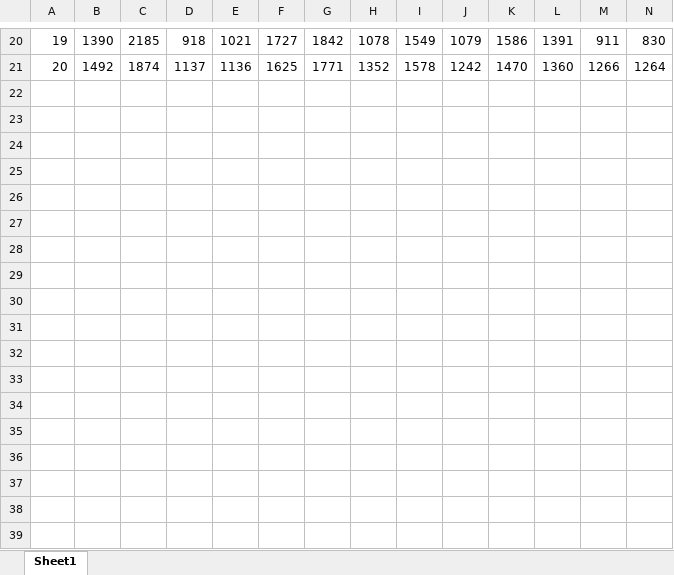
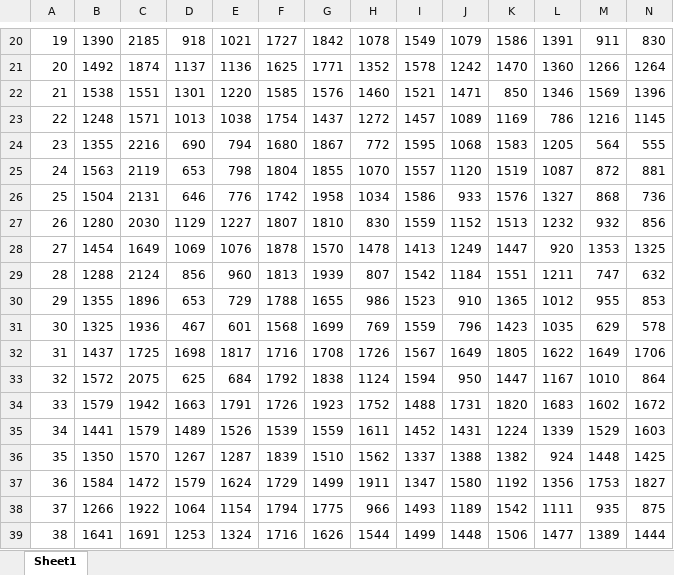
Before and after one commit to flukyyss/line_bot, an Excel workbook: greyscale_hash_code.xlsx, sheet Sheet1, drawn as a sheet; only a part is shown, gaps mark what is left out; values as stored, in another font and other column widths than the file's, no borders; rows hold the shown columns only; the diff covers the shown part only; the diff names each change by its address in the sheet, - before the commit and + after, or states it on an @@ line.

```diff
--- a/greyscale_hash_code.xlsx (sheet Sheet1)
+++ b/greyscale_hash_code.xlsx (sheet Sheet1)
+row 22: 21 | 1538 | 1551 | 1301 | 1220 | 1585 | 1576 | 1460 | 1521 | 1471 | 850 | 1346 | 1569 | 1396
+row 23: 22 | 1248 | 1571 | 1013 | 1038 | 1754 | 1437 | 1272 | 1457 | 1089 | 1169 | 786 | 1216 | 1145
+row 24: 23 | 1355 | 2216 | 690 | 794 | 1680 | 1867 | 772 | 1595 | 1068 | 1583 | 1205 | 564 | 555
+row 25: 24 | 1563 | 2119 | 653 | 798 | 1804 | 1855 | 1070 | 1557 | 1120 | 1519 | 1087 | 872 | 881
+row 26: 25 | 1504 | 2131 | 646 | 776 | 1742 | 1958 | 1034 | 1586 | 933 | 1576 | 1327 | 868 | 736
+row 27: 26 | 1280 | 2030 | 1129 | 1227 | 1807 | 1810 | 830 | 1559 | 1152 | 1513 | 1232 | 932 | 856
+row 28: 27 | 1454 | 1649 | 1069 | 1076 | 1878 | 1570 | 1478 | 1413 | 1249 | 1447 | 920 | 1353 | 1325
+row 29: 28 | 1288 | 2124 | 856 | 960 | 1813 | 1939 | 807 | 1542 | 1184 | 1551 | 1211 | 747 | 632
+row 30: 29 | 1355 | 1896 | 653 | 729 | 1788 | 1655 | 986 | 1523 | 910 | 1365 | 1012 | 955 | 853
+row 31: 30 | 1325 | 1936 | 467 | 601 | 1568 | 1699 | 769 | 1559 | 796 | 1423 | 1035 | 629 | 578
+row 32: 31 | 1437 | 1725 | 1698 | 1817 | 1716 | 1708 | 1726 | 1567 | 1649 | 1805 | 1622 | 1649 | 1706
+row 33: 32 | 1572 | 2075 | 625 | 684 | 1792 | 1838 | 1124 | 1594 | 950 | 1447 | 1167 | 1010 | 864
+row 34: 33 | 1579 | 1942 | 1663 | 1791 | 1726 | 1923 | 1752 | 1488 | 1731 | 1820 | 1683 | 1602 | 1672
+row 35: 34 | 1441 | 1579 | 1489 | 1526 | 1539 | 1559 | 1611 | 1452 | 1431 | 1224 | 1339 | 1529 | 1603
+row 36: 35 | 1350 | 1570 | 1267 | 1287 | 1839 | 1510 | 1562 | 1337 | 1388 | 1382 | 924 | 1448 | 1425
+row 37: 36 | 1584 | 1472 | 1579 | 1624 | 1729 | 1499 | 1911 | 1347 | 1580 | 1192 | 1356 | 1753 | 1827
+row 38: 37 | 1266 | 1922 | 1064 | 1154 | 1794 | 1775 | 966 | 1493 | 1189 | 1542 | 1111 | 935 | 875
+row 39: 38 | 1641 | 1691 | 1253 | 1324 | 1716 | 1626 | 1544 | 1499 | 1448 | 1506 | 1477 | 1389 | 1444
```
Also changed, not shown: 2 added rows elsewhere in this sheet, band_via_np.xlsx, histogram_via_pil.xlsx, 27 other files.
